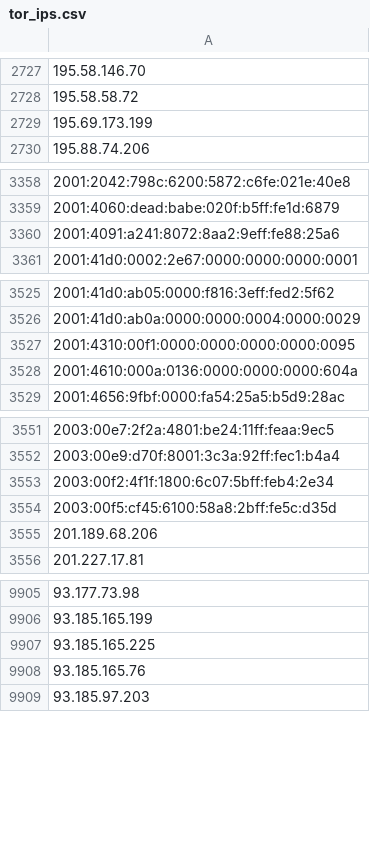
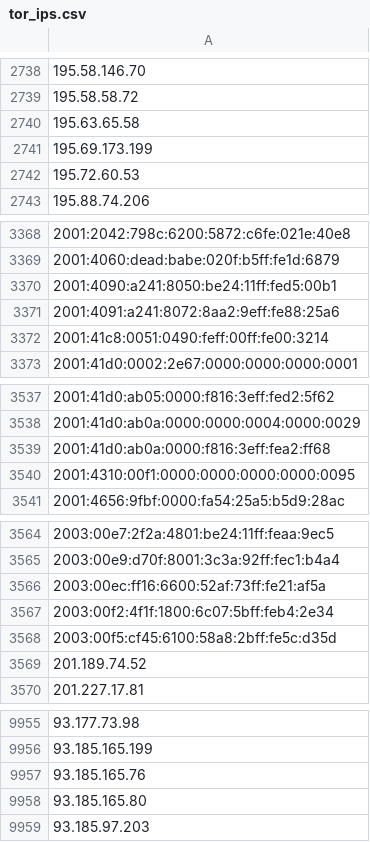
Before and after one commit to nullwhire/tor-watchlist, a CSV file: data/tor_ips.csv, drawn as a sheet; only a part is shown, gaps mark what is left out; removed rows and columns are numbered as before the commit, all else as after; the diff covers the shown part only; the diff names each change by its address in the sheet, - before the commit and + after, or states it on an @@ line.

```diff
--- a/data/tor_ips.csv
+++ b/data/tor_ips.csv
+row 2740: 195.63.65.58
+row 2742: 195.72.60.53
+row 3370: 2001:4090:a241:8050:be24:11ff:fed5:00b1
+row 3372: 2001:41c8:0051:0490:feff:00ff:fe00:3214
+row 3539: 2001:41d0:ab0a:0000:f816:3eff:fea2:ff68
-row 3528: 2001:4610:000a:0136:0000:0000:0000:604a
+row 3566: 2003:00ec:ff16:6600:52af:73ff:fe21:af5a
-A3569: 201.189.68.206
+A3569: 201.189.74.52
-row 9907: 93.185.165.225
+row 9958: 93.185.165.80
```
Also changed, not shown: 74 added rows and 27 removed rows elsewhere in this file, 1 other file.
